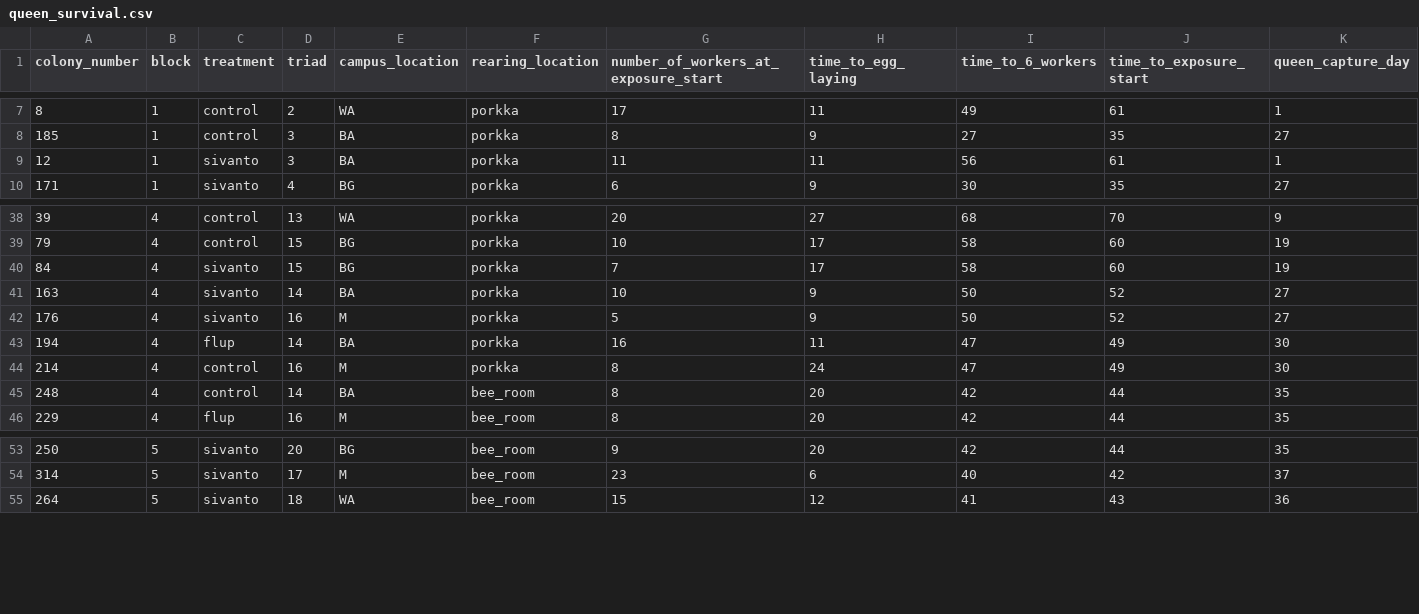
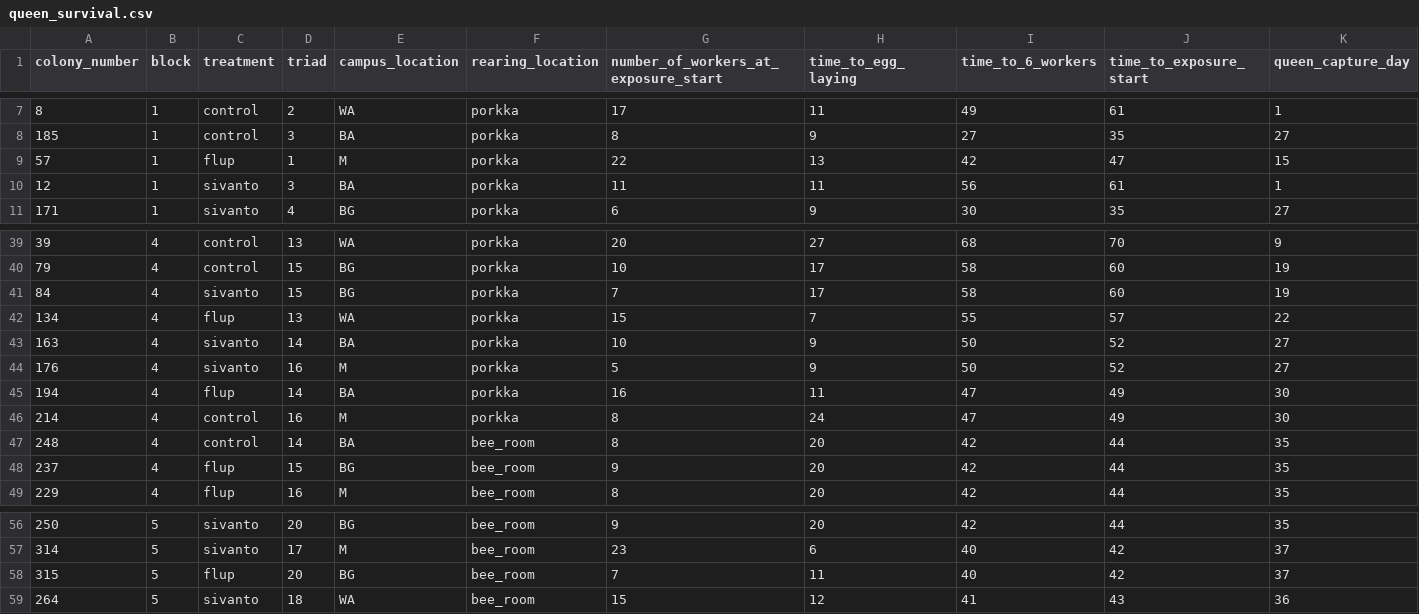
Before and after one commit to g-mercer/semi_field_fpf_siv_exp, a CSV file: data_transformation_cleaning/output/queen_survival.csv, drawn as a sheet; only a part is shown, gaps mark what is left out; rows hold the shown columns only; the diff names each change by its address in the sheet, - before the commit and + after, or states it on an @@ line.

```diff
--- a/data_transformation_cleaning/output/queen_survival.csv
+++ b/data_transformation_cleaning/output/queen_survival.csv
+row 9: 57 | 1 | flup | 1 | M | porkka | 22 | 13 | 42 | 47 | 15
+row 42: 134 | 4 | flup | 13 | WA | porkka | 15 | 7 | 55 | 57 | 22
+row 48: 237 | 4 | flup | 15 | BG | bee_room | 9 | 20 | 42 | 44 | 35
+row 58: 315 | 5 | flup | 20 | BG | bee_room | 7 | 11 | 40 | 42 | 37
```
Also changed, not shown: data_transformation_cleaning/output/colony_survival.csv, data_transformation_cleaning/output/total_male_number.csv, 16 other files.
